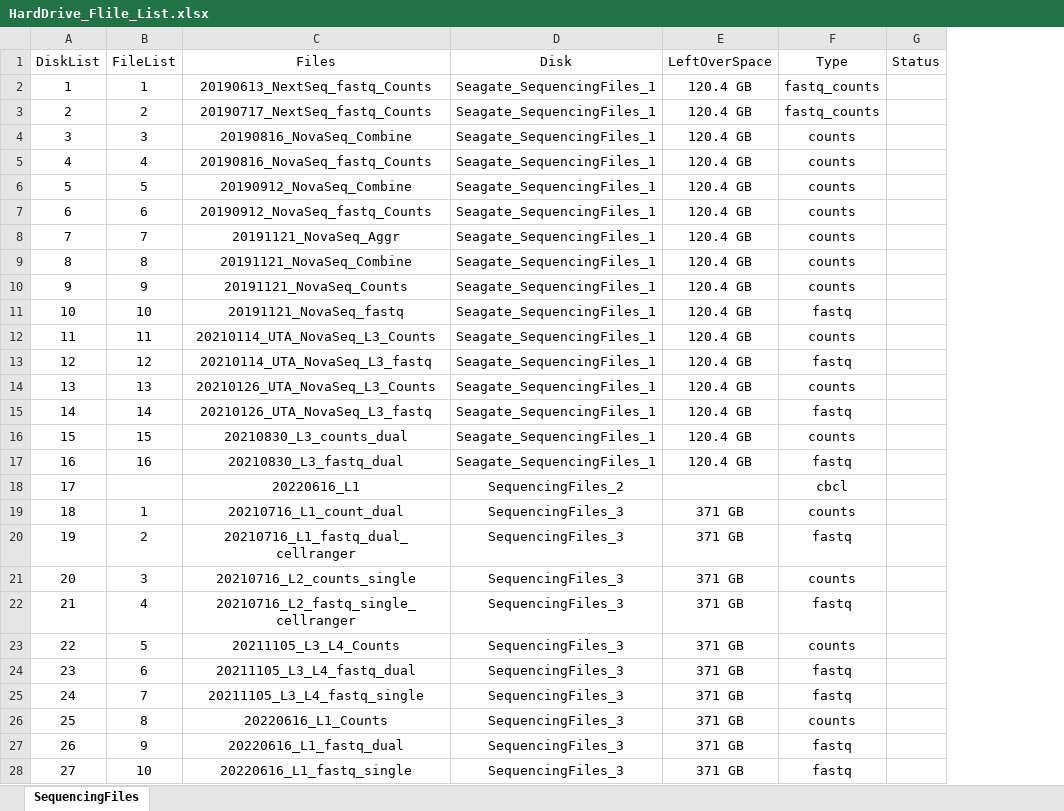
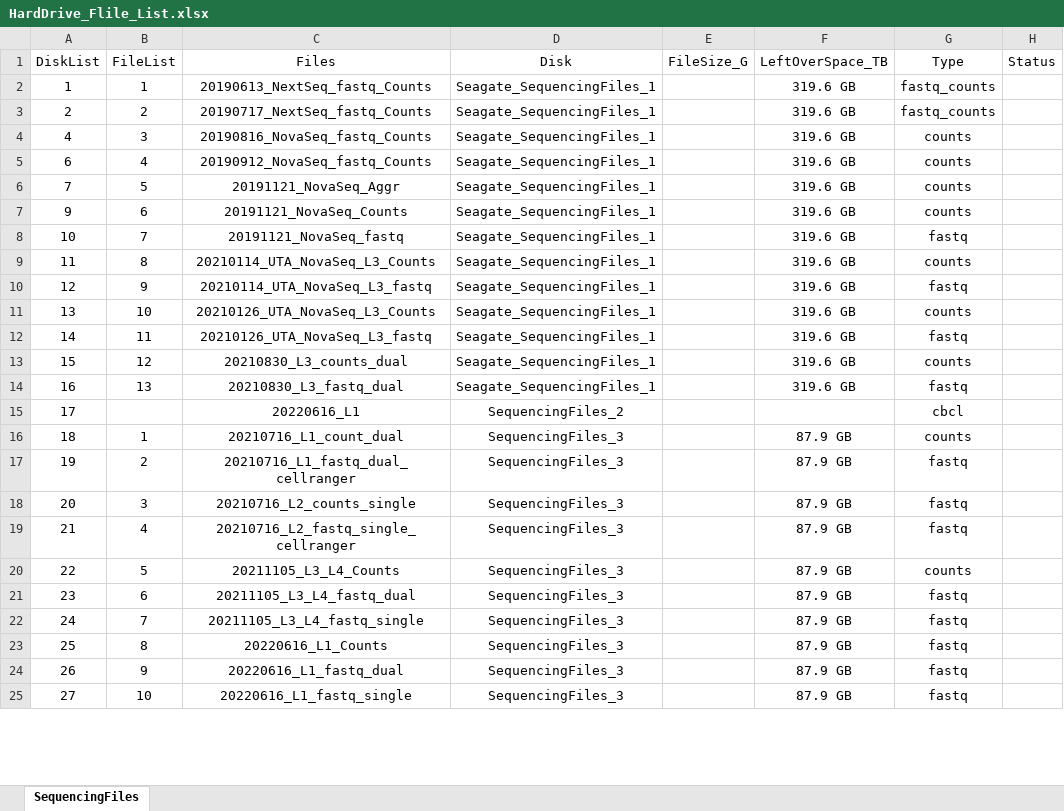
Before and after one commit to dnarna909/UTHSC_cellranger_codes_files, an Excel workbook: HardDrive_Flile_List.xlsx, sheet SequencingFiles, drawn as a sheet; only a part is shown; values as stored, in another font and other column widths than the file's, no borders; charts and pictures not drawn; removed rows and columns are numbered as before the commit, all else as after; the diff covers the shown part only; the diff names each change by its address in the sheet, - before the commit and + after, or states it on an @@ line.

```diff
--- a/HardDrive_Flile_List.xlsx (sheet SequencingFiles)
+++ b/HardDrive_Flile_List.xlsx (sheet SequencingFiles)
-column E (LeftOverSpace), rows 2-3: 120.4 GB | 120.4 GB; row 5: 120.4 GB; rows 7-8: 120.4 GB | 120.4 GB; rows 10-28: 120.4 GB | 120.4 GB | 120.4 GB | 120.4 GB | 120.4 GB | 120.4 GB | 120.4 GB | 120.4 GB |  | 371 GB | 371 GB | 371 GB | 371 GB | 371 GB | 371 GB | 371 GB | 371 GB | 371 GB | 371 GB
+column E (FileSize_G), empty
+column F (LeftOverSpace_TB), rows 2-25: 319.6 GB | 319.6 GB | 319.6 GB | 319.6 GB | 319.6 GB | 319.6 GB | 319.6 GB | 319.6 GB | 319.6 GB | 319.6 GB | 319.6 GB | 319.6 GB | 319.6 GB |  | 87.9 GB | 87.9 GB | 87.9 GB | 87.9 GB | 87.9 GB | 87.9 GB | 87.9 GB | 87.9 GB | 87.9 GB | 87.9 GB
-row 4: 3 | 3 | 20190816_NovaSeq_Combine | Seagate_SequencingFiles_1 | 120.4 GB | counts
-B4 (FileList): 4
+B4 (FileList): 3
-row 6: 5 | 5 | 20190912_NovaSeq_Combine | Seagate_SequencingFiles_1 | 120.4 GB | counts
-B5 (FileList): 6
+B5 (FileList): 4
-B6 (FileList): 7
+B6 (FileList): 5
-row 9: 8 | 8 | 20191121_NovaSeq_Combine | Seagate_SequencingFiles_1 | 120.4 GB | counts
-B7 (FileList): 9
+B7 (FileList): 6
-B8 (FileList): 10
+B8 (FileList): 7
-B9 (FileList): 11
+B9 (FileList): 8
-B10 (FileList): 12
+B10 (FileList): 9
-B11 (FileList): 13
+B11 (FileList): 10
-B12 (FileList): 14
+B12 (FileList): 11
-B13 (FileList): 15
+B13 (FileList): 12
-B14 (FileList): 16
+B14 (FileList): 13
-G18 (Type): counts
+G18 (Type): fastq
-G23 (Type): counts
+G23 (Type): fastq
```
Also changed, not shown: 20 added rows, 11 removed rows and 32 edited cells elsewhere in this sheet, RedCap_SubjectsInfo/SGLT2iAndAging-Test1Csh_DATA_LABELS_Final.xlsx, 7 other files.
